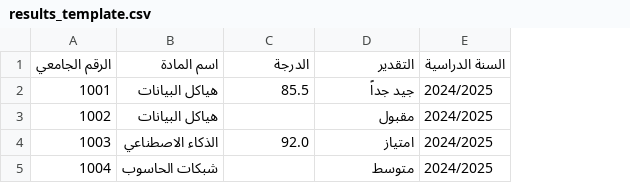
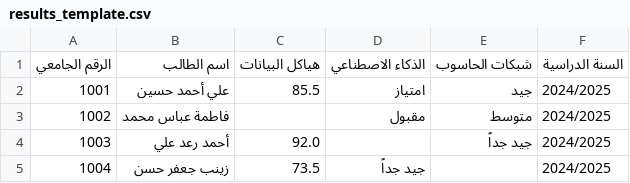
Before and after one commit to osamaazizjaber-droid/raqim-attendance, a CSV file: results_template.csv, drawn as a sheet; removed rows and columns are numbered as before the commit, all else as after; the diff names each change by its address in the sheet, - before the commit and + after, or states it on an @@ line.

Commit message:
feat: implement student results Matrix/Grid layout bulk upload

```diff
--- a/results_template.csv
+++ b/results_template.csv
-column B (اسم المادة), rows 2-5: هياكل البيانات | هياكل البيانات | الذكاء الاصطناعي | شبكات الحاسوب
+column B (اسم الطالب), rows 2-5: علي أحمد حسين | فاطمة عباس محمد | أحمد رعد علي | زينب جعفر حسن
+column E (شبكات الحاسوب), rows 2-4: جيد | متوسط | جيد جداً
-C1: الدرجة
+C1: هياكل البيانات
-D1: التقدير
+D1: الذكاء الاصطناعي
-D2 (الذكاء الاصطناعي): جيد جداً
+D2 (الذكاء الاصطناعي): امتياز
-D4 (الذكاء الاصطناعي): امتياز
+D4 (الذكاء الاصطناعي): (empty)
-C5 (هياكل البيانات): (empty)
+C5 (هياكل البيانات): 73.5
-D5 (الذكاء الاصطناعي): متوسط
+D5 (الذكاء الاصطناعي): جيد جداً
```
Also changed, not shown: 1 other file.
